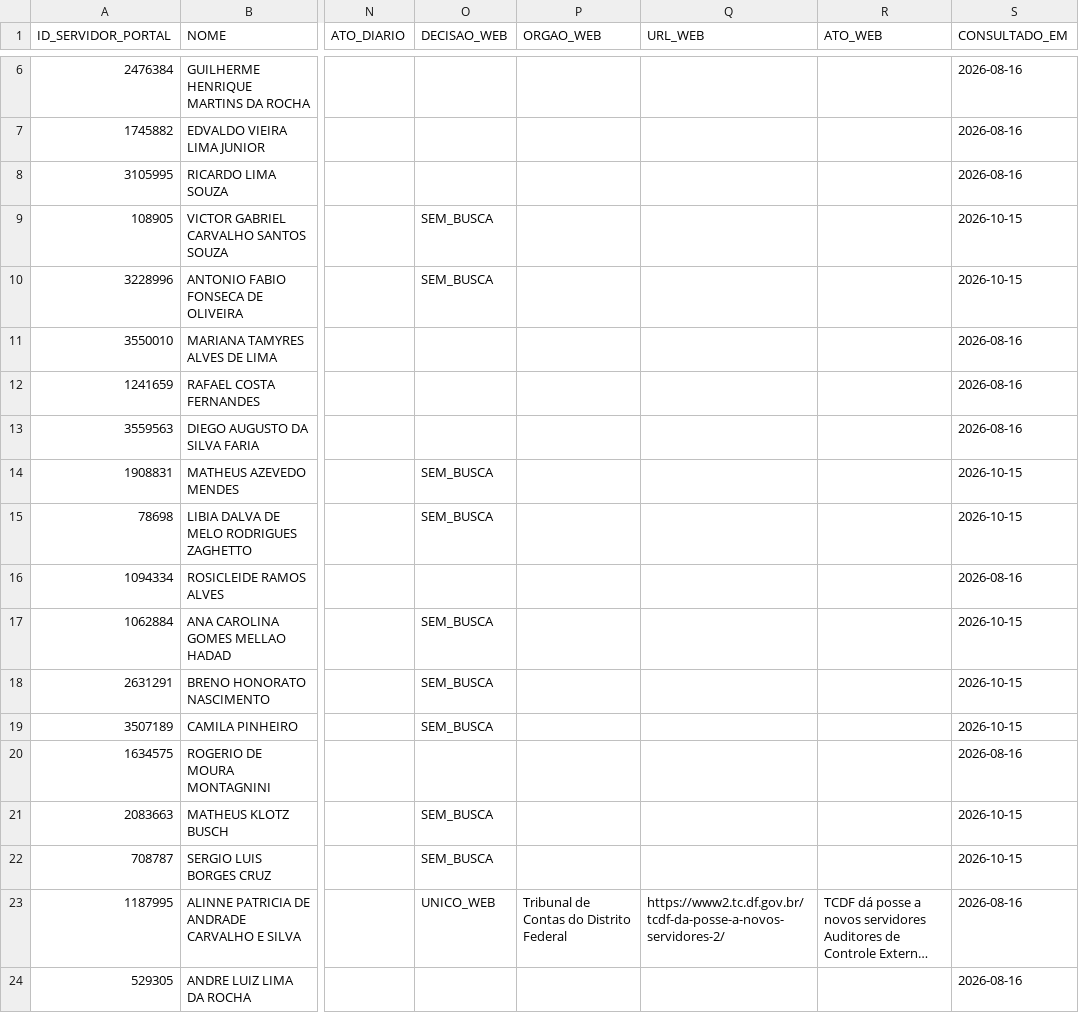
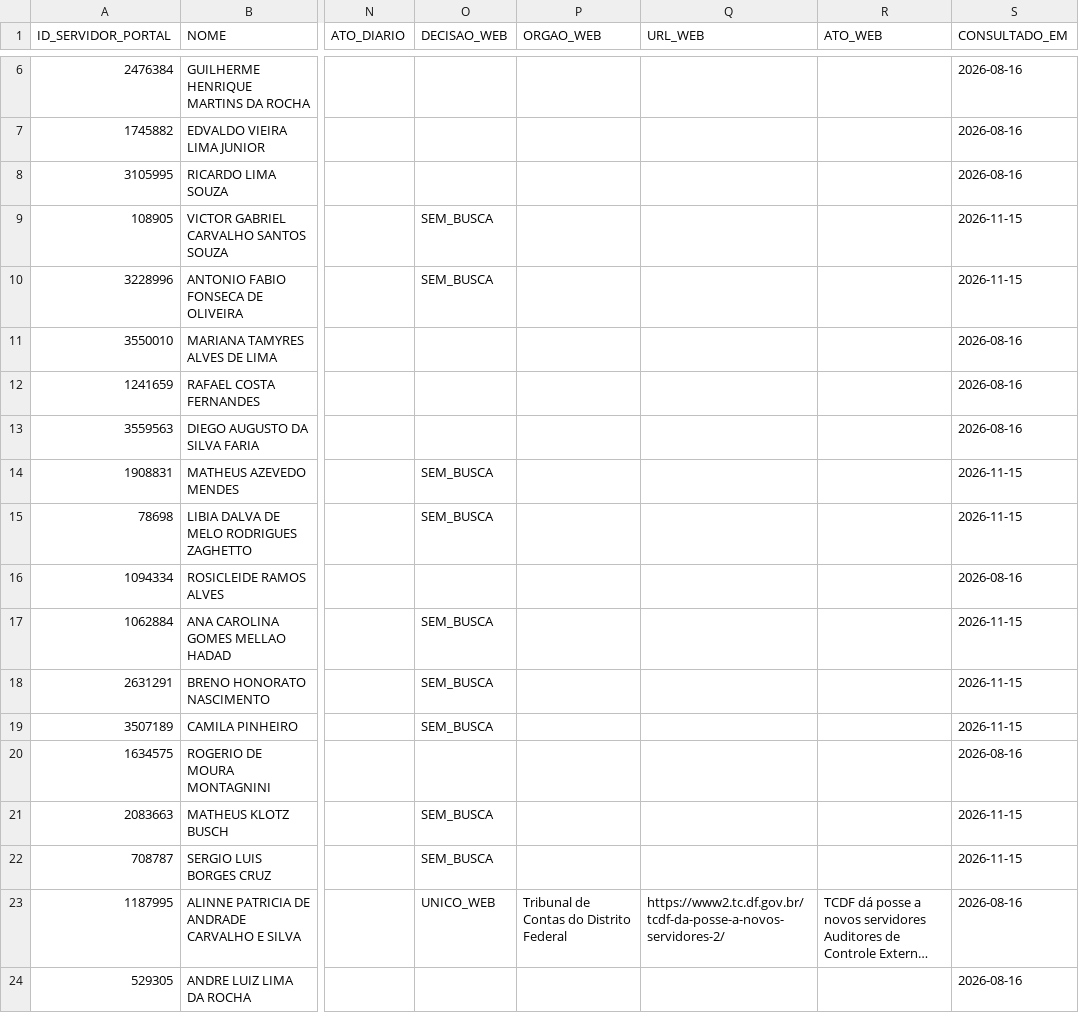
Before and after one commit to observatoriocgu/observatoriocgu.github.io, a CSV file: evasao/data/destinos_ranking.csv, drawn as a sheet; only a part is shown, gaps mark what is left out; long unchanged cells end in …; the diff covers the shown part only; the diff names each change by its address in the sheet, - before the commit and + after, or states it on an @@ line.

```diff
--- a/evasao/data/destinos_ranking.csv
+++ b/evasao/data/destinos_ranking.csv
-S9:S10 (CONSULTADO_EM): 2026-10-15
+S9:S10 (CONSULTADO_EM): 2026-11-15
-S14:S15 (CONSULTADO_EM): 2026-10-15
+S14:S15 (CONSULTADO_EM): 2026-11-15
-S17:S19 (CONSULTADO_EM): 2026-10-15
+S17:S19 (CONSULTADO_EM): 2026-11-15
-S21:S22 (CONSULTADO_EM): 2026-10-15
+S21:S22 (CONSULTADO_EM): 2026-11-15
```
Also changed, not shown: 1 removed row and 7 edited cells elsewhere in this file, evasao/data/dados.csv, evasao/data/dou/atos_saida.csv, 6 other files.
